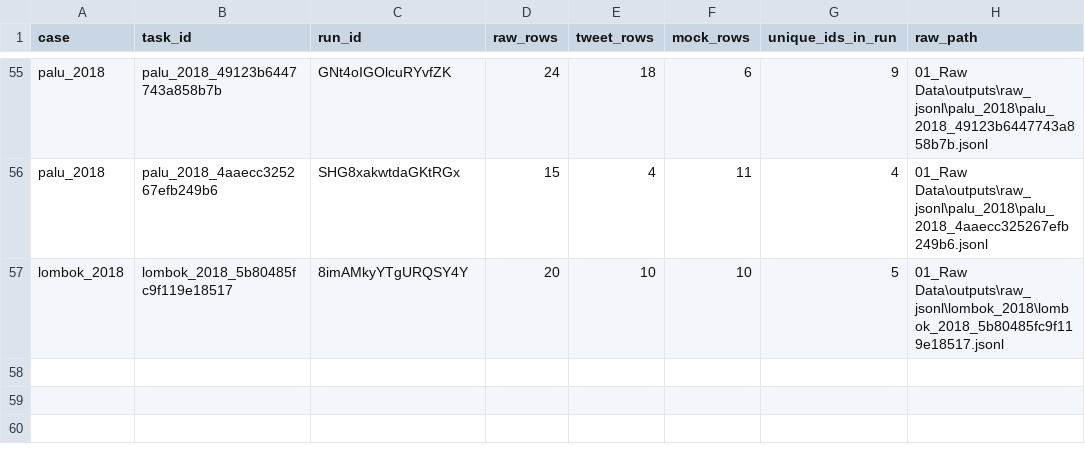
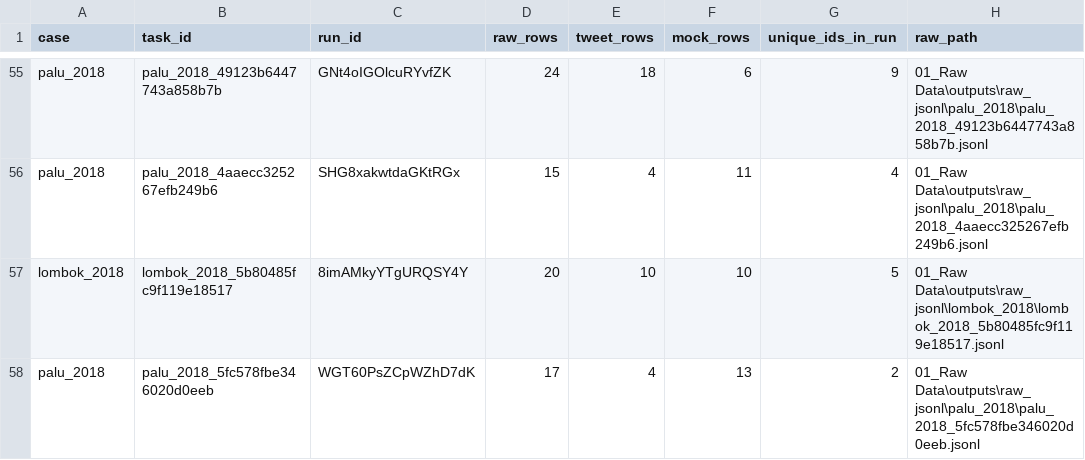
Before and after one commit to YusakSR/Penelitian-Sentimen-Bencana-Nasional, a CSV file: 01_Raw Data/outputs/reports/batch7/current/raw_inventory_current.csv, drawn as a sheet; only a part is shown, gaps mark what is left out.

```diff
--- a/01_Raw Data/outputs/reports/batch7/current/raw_inventory_current.csv
+++ b/01_Raw Data/outputs/reports/batch7/current/raw_inventory_current.csv
@@ -57 +57,2 @@ palu_2018,palu_2018_4aaecc325267efb249b6,SHG8xakwtdaGKtRGx,15,4,11,4,01_Raw Data
 lombok_2018,lombok_2018_5b80485fc9f119e18517,8imAMkyYTgURQSY4Y,20,10,10,5,01_Raw Data\outputs\raw_jsonl\lombok_2018\lombok_2018_5b80485fc9f119e18517.jsonl
+palu_2018,palu_2018_5fc578fbe346020d0eeb,WGT60PsZCpWZhD7dK,17,4,13,2,01_Raw Data\outputs\raw_jsonl\palu_2018\palu_2018_5fc578fbe346020d0eeb.jsonl
```
Also changed, not shown: 01_Raw Data/outputs/reports/batch7/current/manual_registry_current.csv, 01_Raw Data/outputs/reports/collection_quality_by_run.csv, 17 other files.
